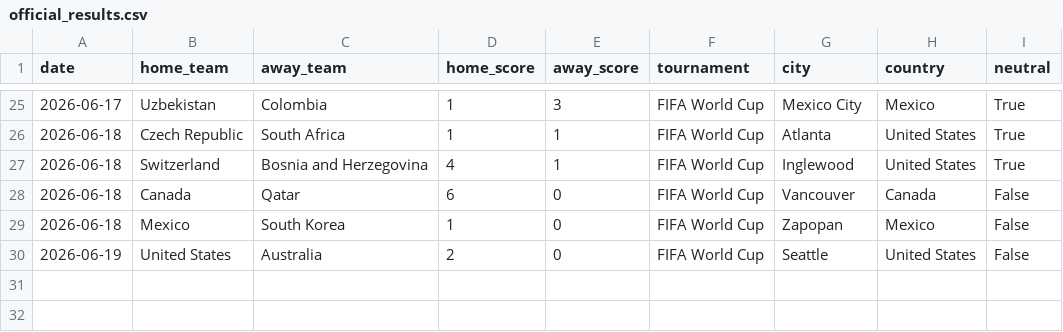
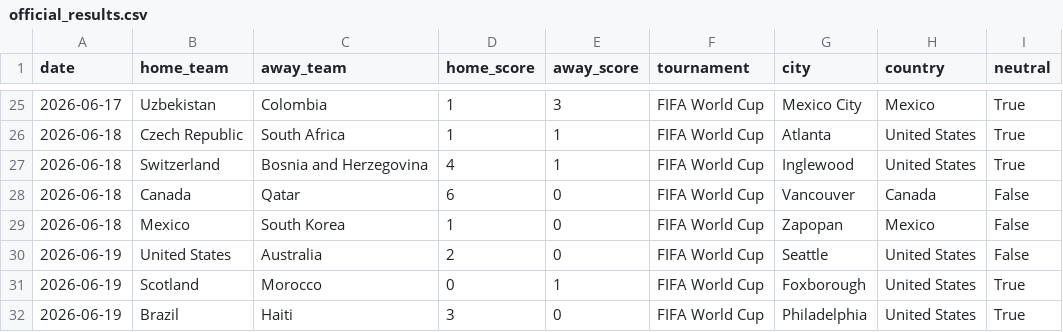
Before and after one commit to JustusVermaakSkystrm/ig-trading-bot, a CSV file: worldcup/data/official_results.csv, drawn as a sheet; only a part is shown, gaps mark what is left out; the diff names each change by its address in the sheet, - before the commit and + after, or states it on an @@ line.

```diff
--- a/worldcup/data/official_results.csv
+++ b/worldcup/data/official_results.csv
+row 31: 2026-06-19 | Scotland | Morocco | 0 | 1 | FIFA World Cup | Foxborough | United States | True
+row 32: 2026-06-19 | Brazil | Haiti | 3 | 0 | FIFA World Cup | Philadelphia | United States | True
```
Also changed, not shown: worldcup/data/accepted_results.csv, worldcup/outputs/match_probabilities.csv, 10 other files.
